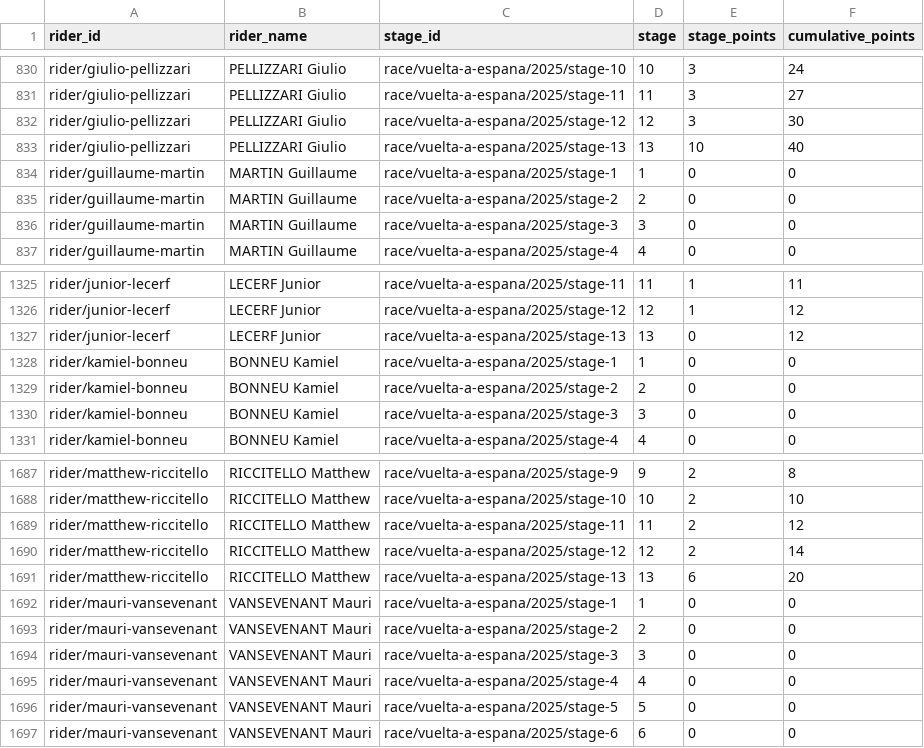
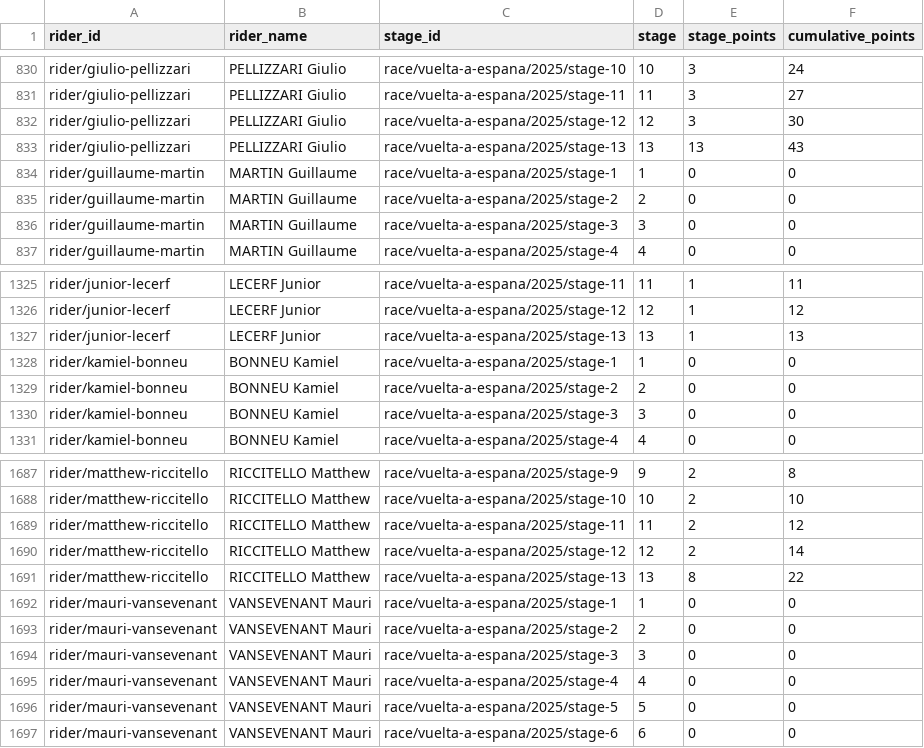
Before and after one commit to Thomassegers14/tourmanager-scraper, a CSV file: data/processed/points/rider_stage_summary_vuelta-a-espana_2025.csv, drawn as a sheet; only a part is shown, gaps mark what is left out.

```diff
--- a/data/processed/points/rider_stage_summary_vuelta-a-espana_2025.csv
+++ b/data/processed/points/rider_stage_summary_vuelta-a-espana_2025.csv
@@ -832,3 +832,3 @@ rider/giulio-pellizzari,PELLIZZARI Giulio,race/vuelta-a-espana/2025/stage-11,11,
 rider/giulio-pellizzari,PELLIZZARI Giulio,race/vuelta-a-espana/2025/stage-12,12,3,30
-rider/giulio-pellizzari,PELLIZZARI Giulio,race/vuelta-a-espana/2025/stage-13,13,10,40
+rider/giulio-pellizzari,PELLIZZARI Giulio,race/vuelta-a-espana/2025/stage-13,13,13,43
 rider/guillaume-martin,MARTIN Guillaume,race/vuelta-a-espana/2025/stage-1,1,0,0
@@ -1326,3 +1326,3 @@ rider/junior-lecerf,LECERF Junior,race/vuelta-a-espana/2025/stage-11,11,1,11
 rider/junior-lecerf,LECERF Junior,race/vuelta-a-espana/2025/stage-12,12,1,12
-rider/junior-lecerf,LECERF Junior,race/vuelta-a-espana/2025/stage-13,13,0,12
+rider/junior-lecerf,LECERF Junior,race/vuelta-a-espana/2025/stage-13,13,1,13
 rider/kamiel-bonneu,BONNEU Kamiel,race/vuelta-a-espana/2025/stage-1,1,0,0
@@ -1690,3 +1690,3 @@ rider/matthew-riccitello,RICCITELLO Matthew,race/vuelta-a-espana/2025/stage-11,1
 rider/matthew-riccitello,RICCITELLO Matthew,race/vuelta-a-espana/2025/stage-12,12,2,14
-rider/matthew-riccitello,RICCITELLO Matthew,race/vuelta-a-espana/2025/stage-13,13,6,20
+rider/matthew-riccitello,RICCITELLO Matthew,race/vuelta-a-espana/2025/stage-13,13,8,22
 rider/mauri-vansevenant,VANSEVENANT Mauri,race/vuelta-a-espana/2025/stage-1,1,0,0
```
Also changed, not shown: data/processed/ranking/ranking_by_stage_vuelta-a-espana_2025.csv, 1 other file.
